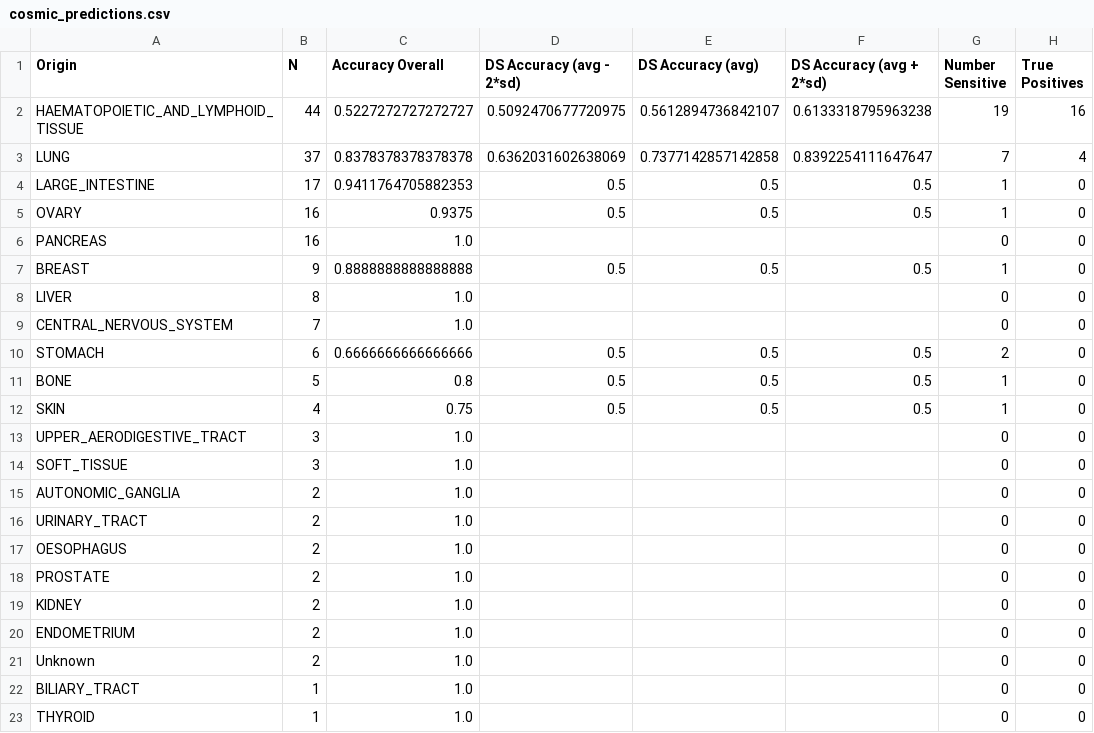
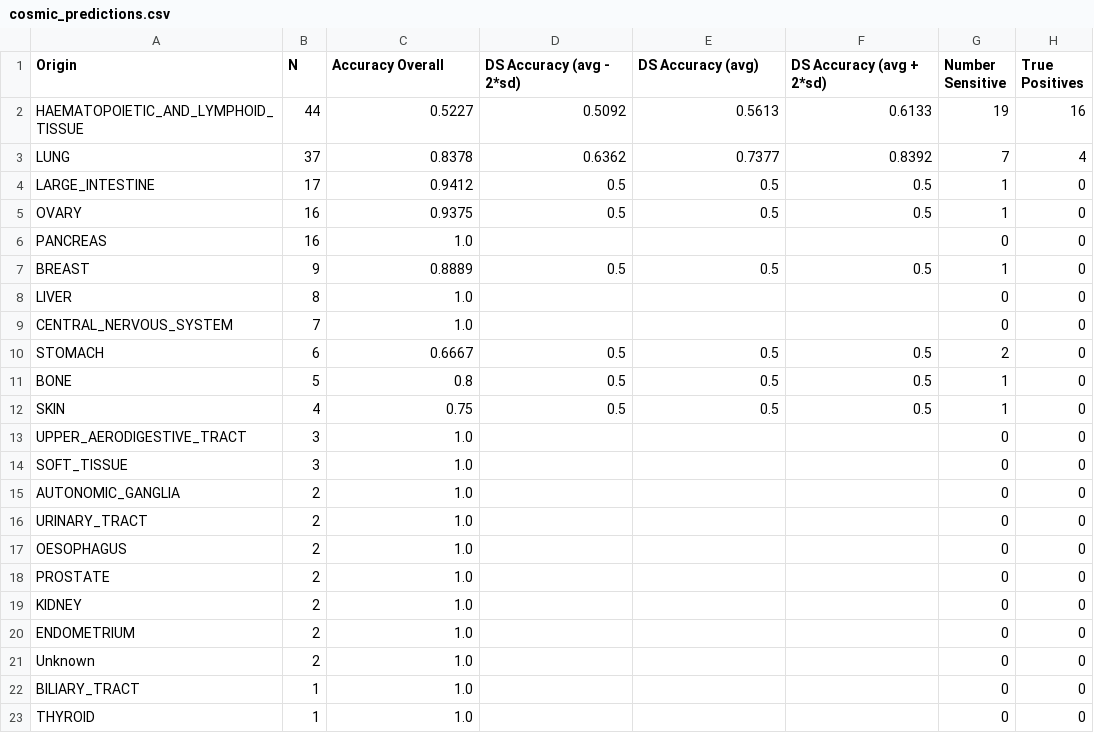
Before and after one commit to eric-czech/musc_genomics, a CSV file: src/python/notebook/analysis/cosmic_prediction_analysis_results/cosmic_predictions.csv, drawn as a sheet; only a part is shown; the diff names each change by its address in the sheet, - before the commit and + after, or states it on an @@ line.

Commit message:
cosmic prediction analysis

```diff
--- a/src/python/notebook/analysis/cosmic_prediction_analysis_results/cosmic_predictions.csv
+++ b/src/python/notebook/analysis/cosmic_prediction_analysis_results/cosmic_predictions.csv
-C2 (Accuracy Overall): 0.5227272727272727
+C2 (Accuracy Overall): 0.5227
-D2 (DS Accuracy (avg - 2*sd)): 0.5092470677720975
+D2 (DS Accuracy (avg - 2*sd)): 0.5092
-E2 (DS Accuracy (avg)): 0.5612894736842107
+E2 (DS Accuracy (avg)): 0.5613
-F2 (DS Accuracy (avg + 2*sd)): 0.6133318795963238
+F2 (DS Accuracy (avg + 2*sd)): 0.6133
-C3 (Accuracy Overall): 0.8378378378378378
+C3 (Accuracy Overall): 0.8378
-D3 (DS Accuracy (avg - 2*sd)): 0.6362031602638069
+D3 (DS Accuracy (avg - 2*sd)): 0.6362
-E3 (DS Accuracy (avg)): 0.7377142857142858
+E3 (DS Accuracy (avg)): 0.7377
-F3 (DS Accuracy (avg + 2*sd)): 0.8392254111647647
+F3 (DS Accuracy (avg + 2*sd)): 0.8392
-C4 (Accuracy Overall): 0.9411764705882353
+C4 (Accuracy Overall): 0.9412
-C7 (Accuracy Overall): 0.8888888888888888
+C7 (Accuracy Overall): 0.8889
-C10 (Accuracy Overall): 0.6666666666666666
+C10 (Accuracy Overall): 0.6667
```
Also changed, not shown: 1 other file.
